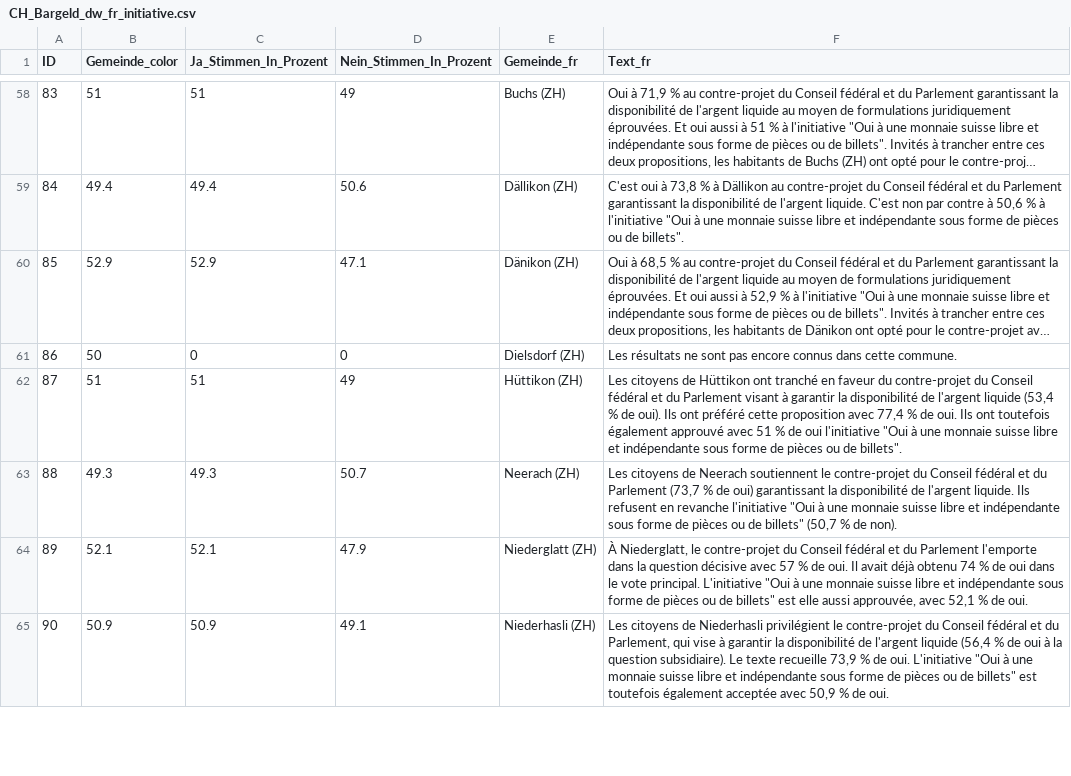
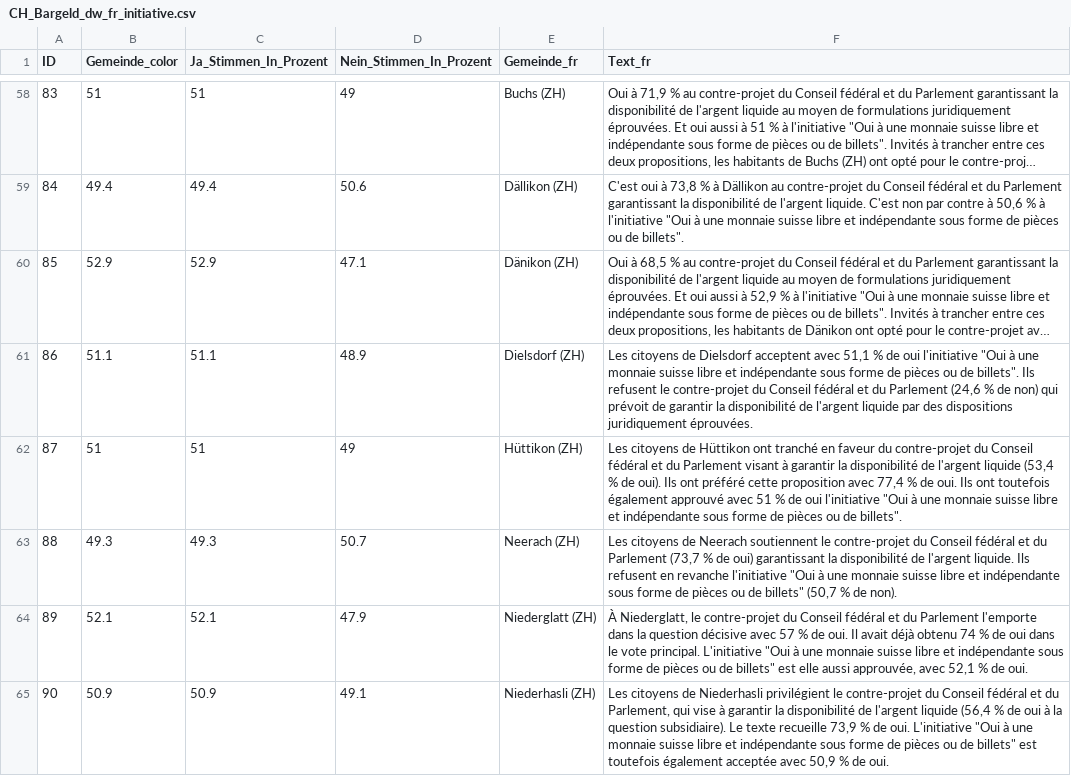
Before and after one commit to awp-finanznachrichten/lena_maerz2026, a CSV file: Output_Switzerland/CH_Bargeld_dw_fr_initiative.csv, drawn as a sheet; only a part is shown, gaps mark what is left out; long unchanged cells end in …; the diff covers the shown part only; the diff names each change by its address in the sheet, - before the commit and + after, or states it on an @@ line.

```diff
--- a/Output_Switzerland/CH_Bargeld_dw_fr_initiative.csv
+++ b/Output_Switzerland/CH_Bargeld_dw_fr_initiative.csv
-B61 (Gemeinde_color): 50
+B61 (Gemeinde_color): 51.1
-C61 (Ja_Stimmen_In_Prozent): 0
+C61 (Ja_Stimmen_In_Prozent): 51.1
-D61 (Nein_Stimmen_In_Prozent): 0
+D61 (Nein_Stimmen_In_Prozent): 48.9
-F61 (Text_fr): Les résultats ne sont pas encore connus dans cette commune.
+F61 (Text_fr): Les citoyens de Dielsdorf acceptent avec 51,1 % de oui l'initiative "Oui à une monnaie suisse libre et indépendante sous forme de pièces ou de billets". Ils refusent le contre-projet du Conseil fédéral et du Parlement (24,6 % de non) qui prévoit de garantir la disponibilité de l'argent liquide par des dispositions juridiquement éprouvées.
```
Also changed, not shown: 52 edited cells elsewhere in this file, Output_Switzerland/CH_Bargeld_dw_fr_gegenvorschlag.csv, Output_Switzerland/CH_Bargeld_dw_fr_overview.csv, 52 other files.
